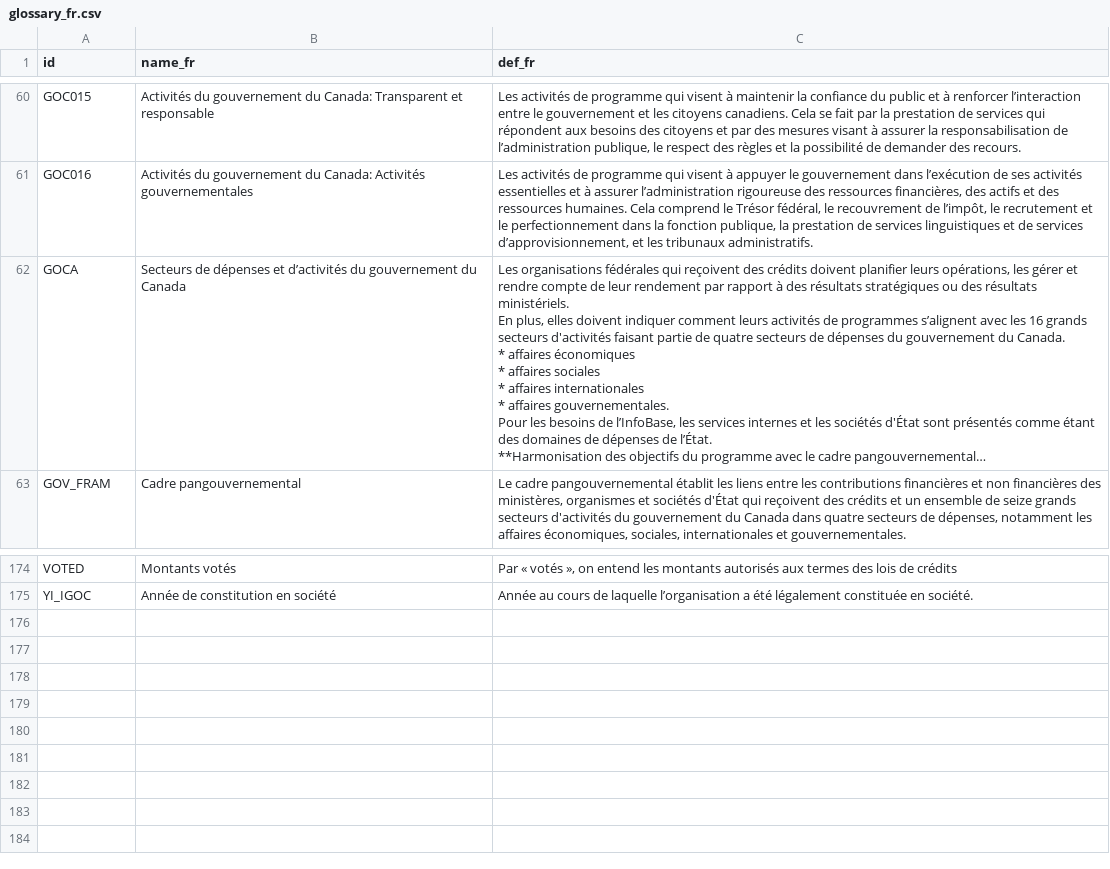
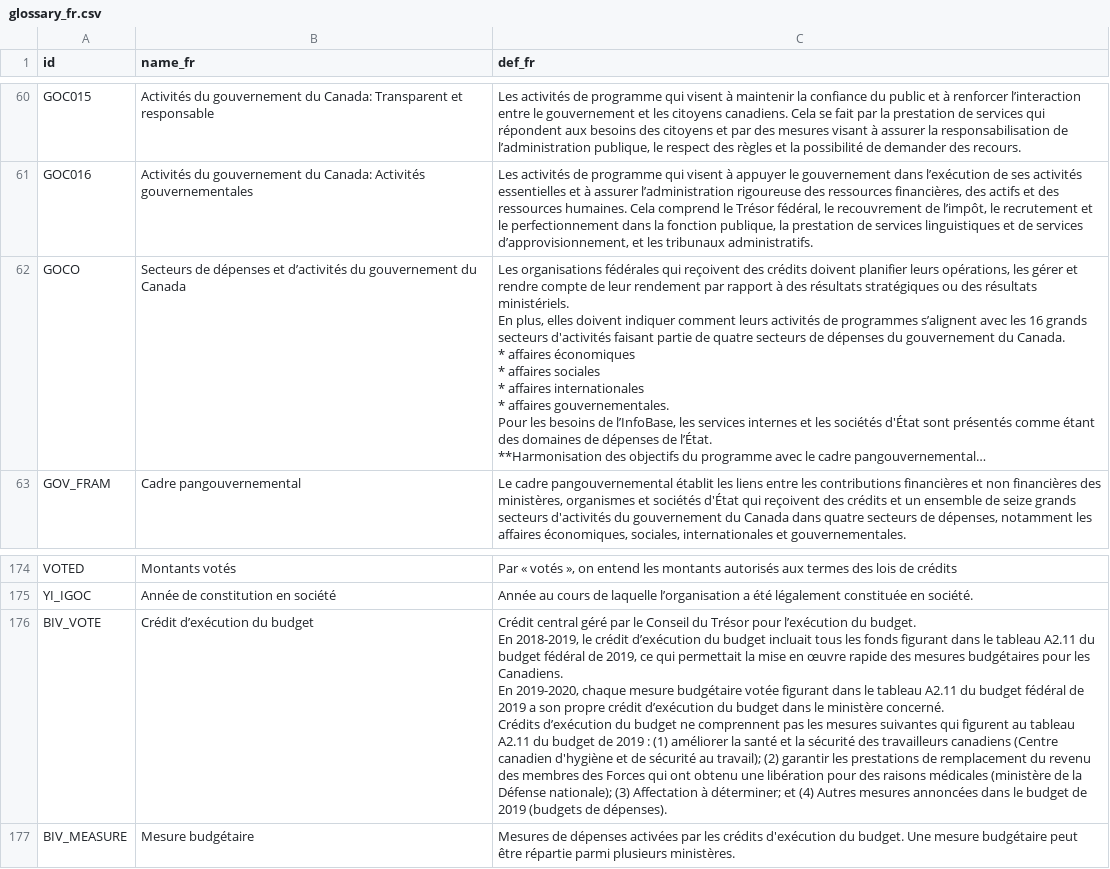
Before and after one commit to TBS-EACPD/infobase, a CSV file: data/glossary_fr.csv, drawn as a sheet; only a part is shown, gaps mark what is left out; long unchanged cells end in …; ↵ is a line break in a cell; the diff names each change by its address in the sheet, - before the commit and + after, or states it on an @@ line.

Commit message:
hot fix some glossary and footnote changes, seems like that pipeline refresh clobbered them, hmm...

```diff
--- a/data/glossary_fr.csv
+++ b/data/glossary_fr.csv
-A62 (id): GOCA
+A62 (id): GOCO
+row 176: BIV_VOTE | Crédit d’exécution du budget | Crédit central géré par le Conseil du Trésor pour l’exécution du budget. ↵ En 2018-2019, le crédit d’exécution du budget incluait tous les fonds figurant dans le tableau A2.11 du budget fédéral de 2019, ce qui permettait la mise en œuvre rapide des mesures budgétaires pour les Canadiens. ↵ En 2019-2020, chaque mesure budgétaire votée figurant dans le tableau A2.11 du budget fédéral de 2019 a son propre crédit d’exécution du budget dans le ministère concerné. ↵ Crédits d’exécution du budget ne comprennent pas les mesures suivantes qui figurent au tableau A2.11 du budget de 2019 : (1) améliorer la santé et la sécurité des travailleurs canadiens (Centre canadien d'hygiène et de sécurité au travail); (2) garantir les prestations de remplacement du revenu des membres des Forces qui ont obtenu une libération pour des raisons médicales (ministère de la Défense nationale); (3) Affectation à déterminer; et (4) Autres mesures annoncées dans le budget de 2019 (budgets de dépenses).
+row 177: BIV_MEASURE | Mesure budgétaire | Mesures de dépenses activées par les crédits d'exécution du budget. Une mesure budgétaire peut être répartie parmi plusieurs ministères.
```
Also changed, not shown: data/glossary_en.csv, 1 other file.
